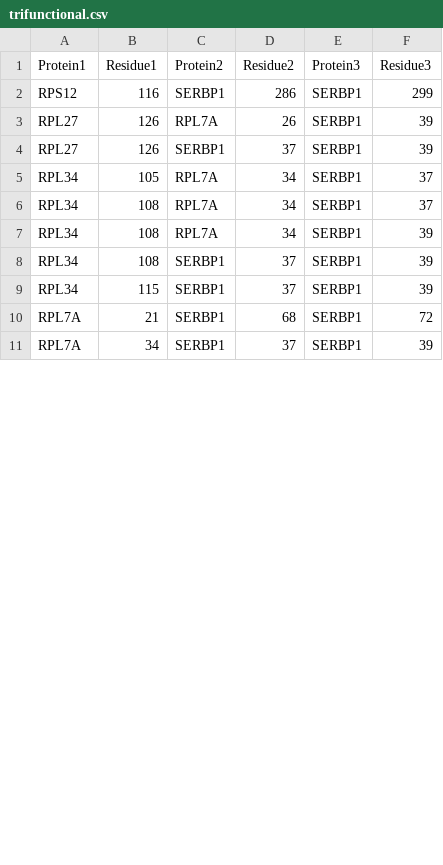
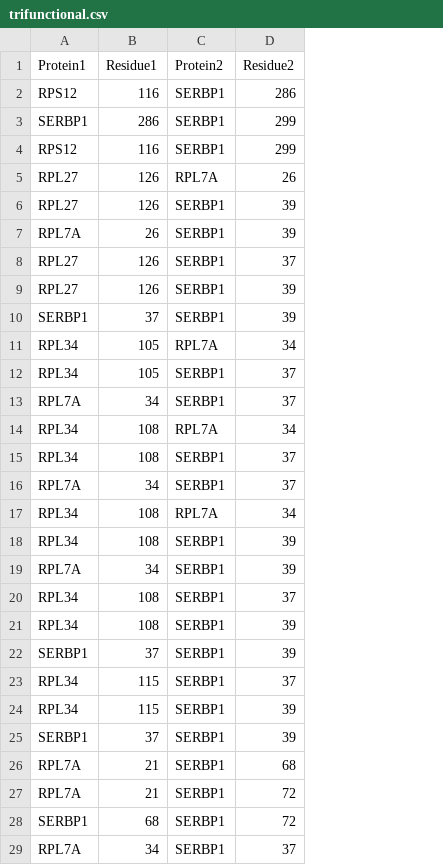
Before and after one commit to sreeganb/tri-center-xls, a CSV file: examples/csn-complexes/serbp1_complexes/4v6x_pdb/derived_data/xl/trifunctional.csv, drawn as a sheet; only a part is shown; removed rows and columns are numbered as before the commit, all else as after; the diff covers the shown part only; the diff names each change by its address in the sheet, - before the commit and + after, or states it on an @@ line.

```diff
--- a/examples/csn-complexes/serbp1_complexes/4v6x_pdb/derived_data/xl/trifunctional.csv
+++ b/examples/csn-complexes/serbp1_complexes/4v6x_pdb/derived_data/xl/trifunctional.csv
-column E (Protein3), rows 2-5: all SERBP1; rows 7-11: all SERBP1
-column F (Residue3), rows 2-5: 299 | 39 | 39 | 37; rows 7-11: 39 | 39 | 39 | 72 | 39
+row 3: SERBP1 | 286 | SERBP1 | 299
+row 4: RPS12 | 116 | SERBP1 | 299
+row 6: RPL27 | 126 | SERBP1 | 39
+row 7: RPL7A | 26 | SERBP1 | 39
+row 9: RPL27 | 126 | SERBP1 | 39
+row 10: SERBP1 | 37 | SERBP1 | 39
+row 12: RPL34 | 105 | SERBP1 | 37
+row 13: RPL7A | 34 | SERBP1 | 37
+row 16: RPL7A | 34 | SERBP1 | 37
@@ row 6 moved to row 17: RPL34 @@
+row 18: RPL34 | 108 | SERBP1 | 39
+row 19: RPL7A | 34 | SERBP1 | 39
+row 20: RPL34 | 108 | SERBP1 | 37
+row 21: RPL34 | 108 | SERBP1 | 39
+row 22: SERBP1 | 37 | SERBP1 | 39
+row 24: RPL34 | 115 | SERBP1 | 39
+row 25: SERBP1 | 37 | SERBP1 | 39
+row 27: RPL7A | 21 | SERBP1 | 72
+row 28: SERBP1 | 68 | SERBP1 | 72
```
Also changed, not shown: 10 added rows and 1 removed row elsewhere in this file, 5 other files.
